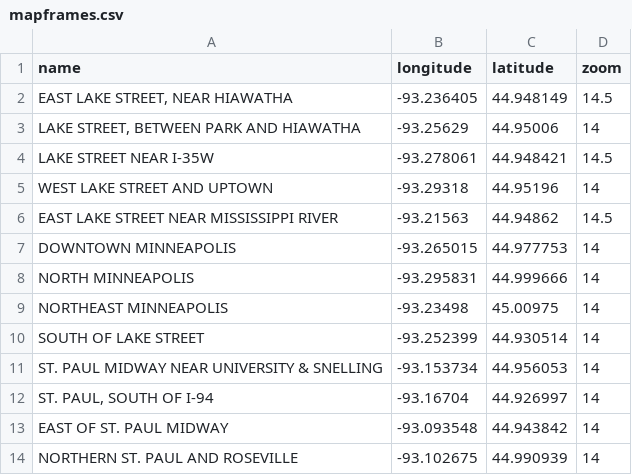
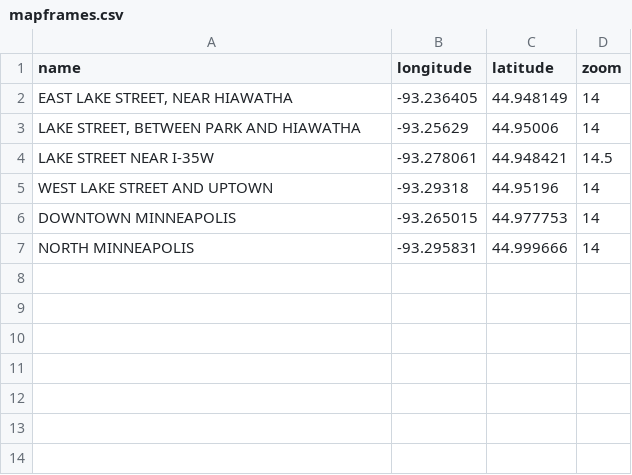
Before and after one commit to striblab/20200603-damage_map, a CSV file: sources/mapframes.csv, drawn as a sheet.

```diff
--- a/sources/mapframes.csv
+++ b/sources/mapframes.csv
@@ -1,3 +1,3 @@
 name,longitude,latitude,zoom
-"EAST LAKE STREET, NEAR HIAWATHA",-93.236405,44.948149,14.5
+"EAST LAKE STREET, NEAR HIAWATHA",-93.236405,44.948149,14
 "LAKE STREET, BETWEEN PARK AND HIAWATHA",-93.25629,44.95006,14
@@ -5,10 +5,3 @@ LAKE STREET NEAR I-35W,-93.278061,44.948421,14.5
 WEST LAKE STREET AND UPTOWN,-93.29318,44.95196,14
-EAST LAKE STREET NEAR MISSISSIPPI RIVER,-93.21563,44.94862,14.5
 DOWNTOWN MINNEAPOLIS,-93.265015,44.977753,14
 NORTH MINNEAPOLIS,-93.295831,44.999666,14
-NORTHEAST MINNEAPOLIS,-93.23498,45.00975,14
-SOUTH OF LAKE STREET,-93.252399,44.930514,14
-ST. PAUL MIDWAY NEAR UNIVERSITY & SNELLING,-93.153734,44.956053,14
-"ST. PAUL, SOUTH OF I-94",-93.16704,44.926997,14
-EAST OF ST. PAUL MIDWAY,-93.093548,44.943842,14
-NORTHERN ST. PAUL AND ROSEVILLE,-93.102675,44.990939,14
```
Also changed, not shown: 2 other files.
